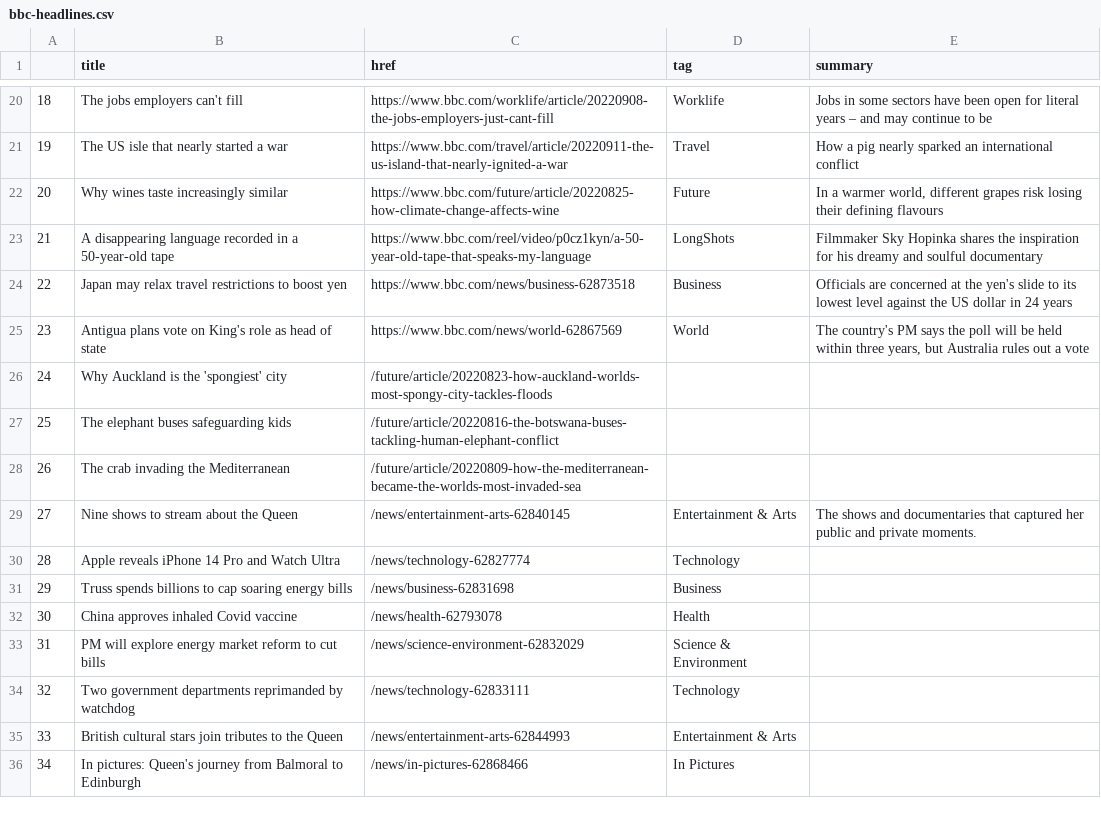
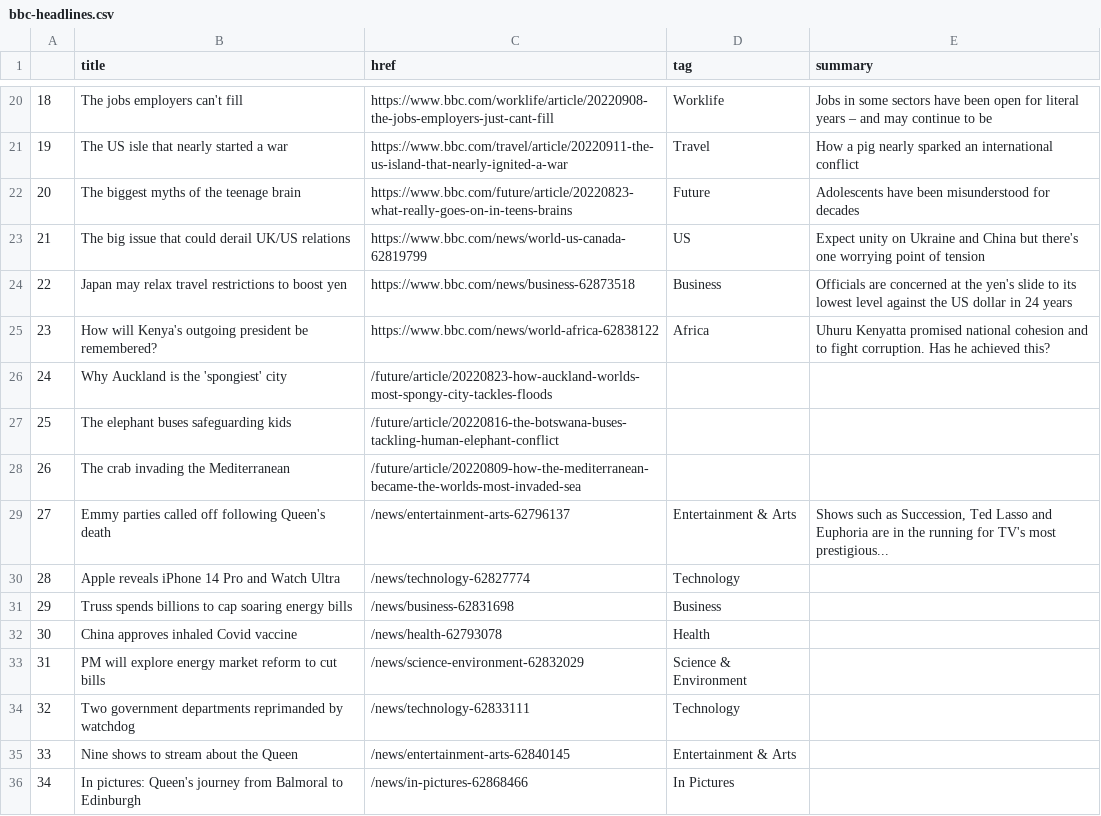
Before and after one commit to tunabellybella/Scraper, a CSV file: bbc-headlines.csv, drawn as a sheet; only a part is shown, gaps mark what is left out; the diff covers the shown part only.

```diff
--- a/bbc-headlines.csv
+++ b/bbc-headlines.csv
@@ -21,6 +21,6 @@
 19,The US isle that nearly started a war,https://www.bbc.com/travel/article/20220911-the-us-island-that-nearly-ignited-a-war,Travel,How a pig nearly sparked an international conflict
-20,Why wines taste increasingly similar,https://www.bbc.com/future/article/20220825-how-climate-change-affects-wine,Future,"In a warmer world, different grapes risk losing their defining flavours"
-21,A disappearing language recorded in a 50-year-old tape,https://www.bbc.com/reel/video/p0cz1kyn/a-50-year-old-tape-that-speaks-my-language,LongShots,Filmmaker Sky Hopinka shares the inspiration for his dreamy and soulful documentary
+20,The biggest myths of the teenage brain,https://www.bbc.com/future/article/20220823-what-really-goes-on-in-teens-brains,Future,Adolescents have been misunderstood for decades
+21,The big issue that could derail UK/US relations,https://www.bbc.com/news/world-us-canada-62819799,US,Expect unity on Ukraine and China but there's one worrying point of tension
 22,Japan may relax travel restrictions to boost yen,https://www.bbc.com/news/business-62873518,Business,Officials are concerned at the yen's slide to its lowest level against the US dollar in 24 years
-23,Antigua plans vote on King's role as head of state,https://www.bbc.com/news/world-62867569,World,"The country's PM says the poll will be held within three years, but Australia rules out a vote"
+23,How will Kenya's outgoing president be remembered?,https://www.bbc.com/news/world-africa-62838122,Africa,Uhuru Kenyatta promised national cohesion and to fight corruption. Has he achieved this?
 24,Why Auckland is the 'spongiest' city,/future/article/20220823-how-auckland-worlds-most-spongy-city-tackles-floods,,
@@ -28,3 +28,3 @@
 26,The crab invading the Mediterranean,/future/article/20220809-how-the-mediterranean-became-the-worlds-most-invaded-sea,,
-27,Nine shows to stream about the Queen,/news/entertainment-arts-62840145,Entertainment & Arts,The shows and documentaries that captured her public and private moments.
+27,Emmy parties called off following Queen's death,/news/entertainment-arts-62796137,Entertainment & Arts,"Shows such as Succession, Ted Lasso and Euphoria are in the running for TV's most prestigious..."
 28,Apple reveals iPhone 14 Pro and Watch Ultra,/news/technology-62827774,Technology,
@@ -34,3 +34,3 @@
 32,Two government departments reprimanded by watchdog,/news/technology-62833111,Technology,
-33,British cultural stars join tributes to the Queen,/news/entertainment-arts-62844993,Entertainment & Arts,
+33,Nine shows to stream about the Queen,/news/entertainment-arts-62840145,Entertainment & Arts,
 34,In pictures: Queen's journey from Balmoral to Edinburgh,/news/in-pictures-62868466,In Pictures,
```
Also changed, not shown: 31 edited cells elsewhere in this file.
